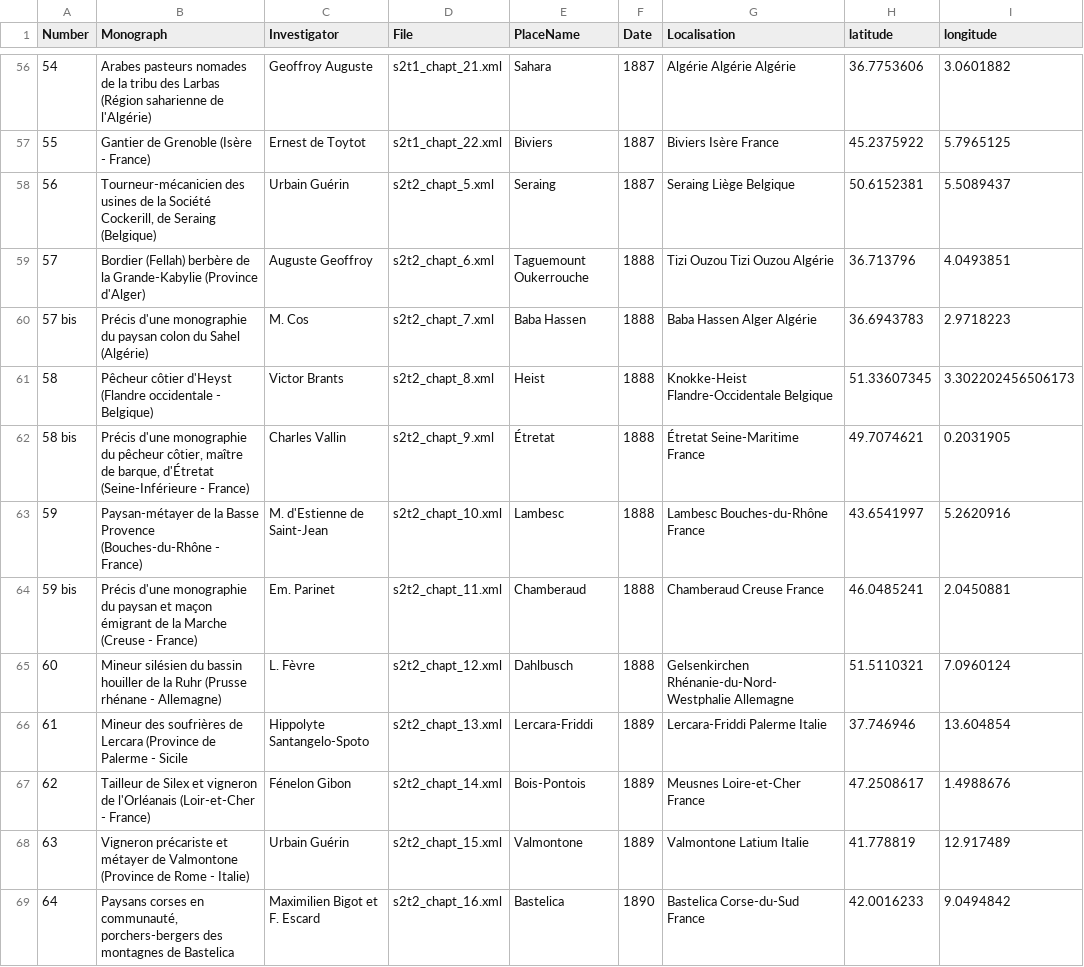
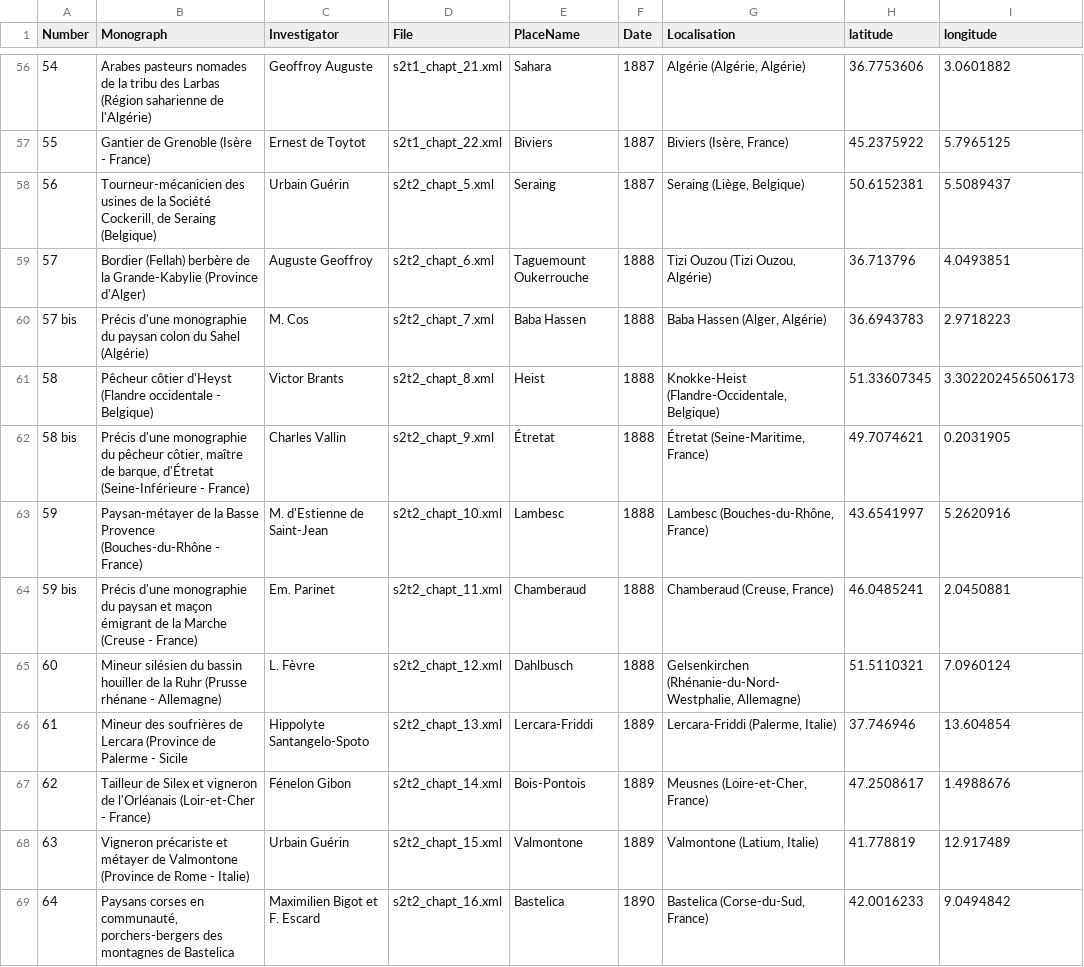
Before and after one commit to jeandamien-genero/app-ouvriers-deux-mondes, a CSV file: app/static/csv/geocoder.csv, drawn as a sheet; only a part is shown, gaps mark what is left out; the diff covers the shown part only.

```diff
--- a/app/static/csv/geocoder.csv
+++ b/app/static/csv/geocoder.csv
@@ -56,14 +56,14 @@ Number,Monograph,Investigator,File,PlaceName,Date,Localisation,latitude,longitud
-54,Arabes pasteurs nomades de la tribu des Larbas (Région saharienne de l'Algérie),Geoffroy Auguste,s2t1_chapt_21.xml,Sahara,1887,Algérie Algérie Algérie,36.7753606,3.0601882
-55,Gantier de Grenoble (Isère - France),Ernest de Toytot,s2t1_chapt_22.xml,Biviers,1887,Biviers Isère France,45.2375922,5.7965125
-56,"Tourneur-mécanicien des usines de la Société Cockerill, de Seraing (Belgique)",Urbain Guérin,s2t2_chapt_5.xml,Seraing,1887,Seraing Liège Belgique,50.6152381,5.5089437
-57,Bordier (Fellah) berbère de la Grande-Kabylie (Province d'Alger),Auguste Geoffroy,s2t2_chapt_6.xml,Taguemount Oukerrouche,1888,Tizi Ouzou Tizi Ouzou Algérie,36.713796,4.0493851
-57 bis,Précis d'une monographie du paysan colon du Sahel (Algérie),M. Cos,s2t2_chapt_7.xml,Baba Hassen,1888,Baba Hassen Alger Algérie,36.6943783,2.9718223
-58,Pêcheur côtier d'Heyst (Flandre occidentale - Belgique),Victor Brants,s2t2_chapt_8.xml,Heist,1888,Knokke-Heist Flandre-Occidentale Belgique,51.33607345,3.302202456506173
-58 bis,"Précis d'une monographie du pêcheur côtier, maître de barque, d'Étretat (Seine-Inférieure - France)",Charles Vallin,s2t2_chapt_9.xml,Étretat,1888,Étretat Seine-Maritime France,49.7074621,0.2031905
-59,Paysan-métayer de la Basse Provence (Bouches-du-Rhône - France),M. d'Estienne de Saint-Jean,s2t2_chapt_10.xml,Lambesc,1888,Lambesc Bouches-du-Rhône France,43.6541997,5.2620916
-59 bis,Précis d'une monographie du paysan et maçon émigrant de la Marche (Creuse - France),Em. Parinet,s2t2_chapt_11.xml,Chamberaud,1888,Chamberaud Creuse France,46.0485241,2.0450881
-60,Mineur silésien du bassin houiller de la Ruhr (Prusse rhénane - Allemagne),L. Fèvre,s2t2_chapt_12.xml,Dahlbusch,1888,Gelsenkirchen Rhénanie-du-Nord-Westphalie Allemagne,51.5110321,7.0960124
-61,Mineur des soufrières de Lercara (Province de Palerme - Sicile,Hippolyte Santangelo-Spoto,s2t2_chapt_13.xml,Lercara-Friddi,1889,Lercara-Friddi Palerme Italie,37.746946,13.604854
-62,Tailleur de Silex et vigneron de l'Orléanais (Loir-et-Cher - France),Fénelon Gibon,s2t2_chapt_14.xml,Bois-Pontois,1889,Meusnes Loire-et-Cher France,47.2508617,1.4988676
-63,Vigneron précariste et métayer de Valmontone (Province de Rome - Italie),Urbain Guérin,s2t2_chapt_15.xml,Valmontone,1889,Valmontone Latium Italie,41.778819,12.917489
-64,"Paysans corses en communauté, porchers-bergers des montagnes de Bastelica",Maximilien Bigot et F. Escard,s2t2_chapt_16.xml,Bastelica,1890,Bastelica Corse-du-Sud France,42.0016233,9.0494842
+54,Arabes pasteurs nomades de la tribu des Larbas (Région saharienne de l'Algérie),Geoffroy Auguste,s2t1_chapt_21.xml,Sahara,1887,"Algérie (Algérie, Algérie)",36.7753606,3.0601882
+55,Gantier de Grenoble (Isère - France),Ernest de Toytot,s2t1_chapt_22.xml,Biviers,1887,"Biviers (Isère, France)",45.2375922,5.7965125
+56,"Tourneur-mécanicien des usines de la Société Cockerill, de Seraing (Belgique)",Urbain Guérin,s2t2_chapt_5.xml,Seraing,1887,"Seraing (Liège, Belgique)",50.6152381,5.5089437
+57,Bordier (Fellah) berbère de la Grande-Kabylie (Province d'Alger),Auguste Geoffroy,s2t2_chapt_6.xml,Taguemount Oukerrouche,1888,"Tizi Ouzou (Tizi Ouzou, Algérie)",36.713796,4.0493851
+57 bis,Précis d'une monographie du paysan colon du Sahel (Algérie),M. Cos,s2t2_chapt_7.xml,Baba Hassen,1888,"Baba Hassen (Alger, Algérie)",36.6943783,2.9718223
+58,Pêcheur côtier d'Heyst (Flandre occidentale - Belgique),Victor Brants,s2t2_chapt_8.xml,Heist,1888,"Knokke-Heist (Flandre-Occidentale, Belgique)",51.33607345,3.302202456506173
+58 bis,"Précis d'une monographie du pêcheur côtier, maître de barque, d'Étretat (Seine-Inférieure - France)",Charles Vallin,s2t2_chapt_9.xml,Étretat,1888,"Étretat (Seine-Maritime, France)",49.7074621,0.2031905
+59,Paysan-métayer de la Basse Provence (Bouches-du-Rhône - France),M. d'Estienne de Saint-Jean,s2t2_chapt_10.xml,Lambesc,1888,"Lambesc (Bouches-du-Rhône, France)",43.6541997,5.2620916
+59 bis,Précis d'une monographie du paysan et maçon émigrant de la Marche (Creuse - France),Em. Parinet,s2t2_chapt_11.xml,Chamberaud,1888,"Chamberaud (Creuse, France)",46.0485241,2.0450881
+60,Mineur silésien du bassin houiller de la Ruhr (Prusse rhénane - Allemagne),L. Fèvre,s2t2_chapt_12.xml,Dahlbusch,1888,"Gelsenkirchen (Rhénanie-du-Nord-Westphalie, Allemagne)",51.5110321,7.0960124
+61,Mineur des soufrières de Lercara (Province de Palerme - Sicile,Hippolyte Santangelo-Spoto,s2t2_chapt_13.xml,Lercara-Friddi,1889,"Lercara-Friddi (Palerme, Italie)",37.746946,13.604854
+62,Tailleur de Silex et vigneron de l'Orléanais (Loir-et-Cher - France),Fénelon Gibon,s2t2_chapt_14.xml,Bois-Pontois,1889,"Meusnes (Loire-et-Cher, France)",47.2508617,1.4988676
+63,Vigneron précariste et métayer de Valmontone (Province de Rome - Italie),Urbain Guérin,s2t2_chapt_15.xml,Valmontone,1889,"Valmontone (Latium, Italie)",41.778819,12.917489
+64,"Paysans corses en communauté, porchers-bergers des montagnes de Bastelica",Maximilien Bigot et F. Escard,s2t2_chapt_16.xml,Bastelica,1890,"Bastelica (Corse-du-Sud, France)",42.0016233,9.0494842
```
Also changed, not shown: 119 edited cells elsewhere in this file, 1 other file.
